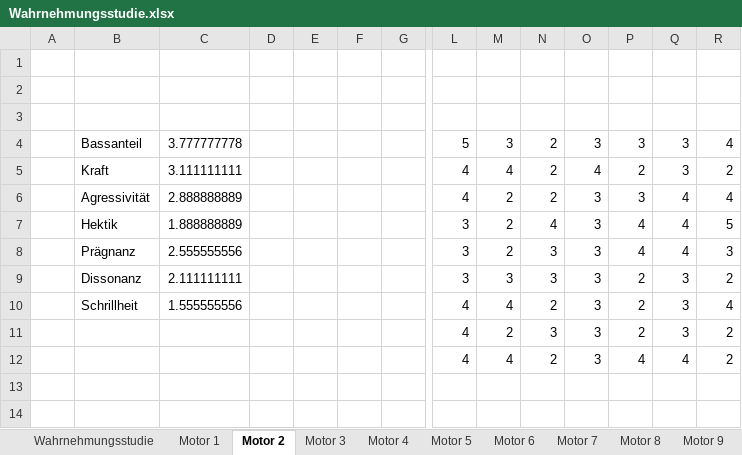
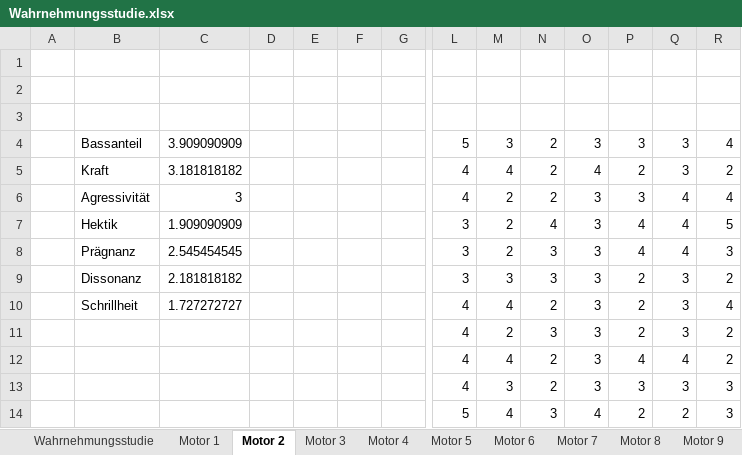
Before and after one commit to bennetKuhlmann/SoundDesignProject, an Excel workbook: Wahrnehmungsstudie/Wahrnehmungsstudie.xlsx, sheet Motor 2, drawn as a sheet; only a part is shown, gaps mark what is left out; values as stored, in another font and other column widths than the file's, no borders; charts and pictures not drawn; rows hold the shown columns only; the diff names each change by its address in the sheet, - before the commit and + after, or states it on an @@ line.

```diff
--- a/Wahrnehmungsstudie/Wahrnehmungsstudie.xlsx (sheet Motor 2)
+++ b/Wahrnehmungsstudie/Wahrnehmungsstudie.xlsx (sheet Motor 2)
-C4: 3.777777778
+C4: 3.909090909
-C5: 3.111111111
+C5: 3.181818182
-C6: 2.888888889
+C6: 3
-C7: 1.888888889
+C7: 1.909090909
-C8: 2.555555556
+C8: 2.545454545
-C9: 2.111111111
+C9: 2.181818182
-C10: 1.555555556
+C10: 1.727272727
+row 13:  |  |  |  |  |  |  | 4 | 3 | 2 | 3 | 3 | 3 | 3
+row 14:  |  |  |  |  |  |  | 5 | 4 | 3 | 4 | 2 | 2 | 3
```
Also changed, not shown: sheet Eignung für Porsche, sheet Realitätsnähe, sheet Motor 6, sheet Motor 9, sheet Motor 3, sheet Motor 4, 5 more sheets, charts or pictures.
